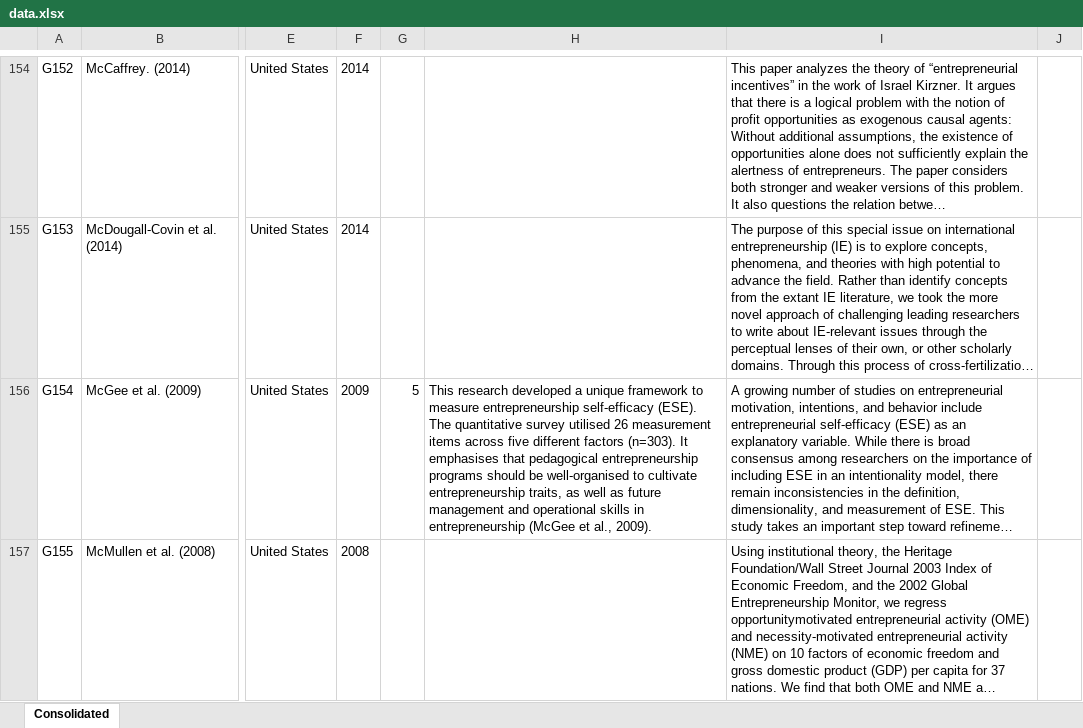
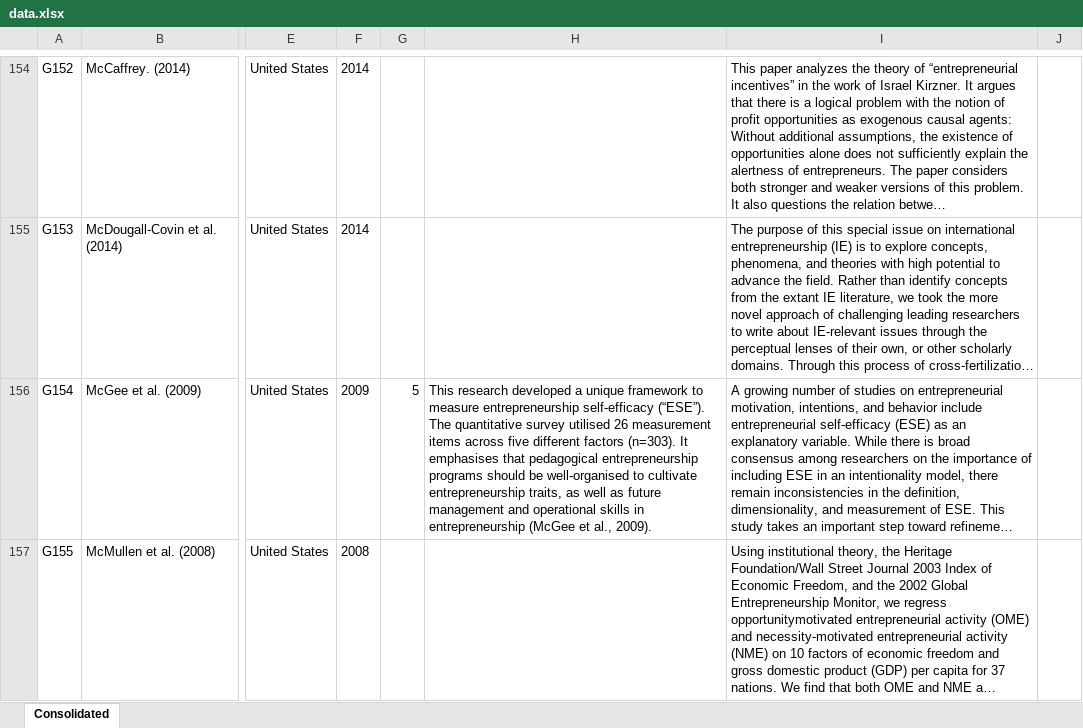
Before and after one commit to Joe-Chan-iStudio-Ltd/researchplymouth, an Excel workbook: slr/ei/data.xlsx, sheet Consolidated, drawn as a sheet; only a part is shown, gaps mark what is left out; long unchanged cells end in …; values as stored, in another font and other column widths than the file's, no borders; the diff covers the shown part only; the diff names each change by its address in the sheet, - before the commit and + after, or states it on an @@ line.

```diff
--- a/slr/ei/data.xlsx (sheet Consolidated)
+++ b/slr/ei/data.xlsx (sheet Consolidated)
-H156: …entrepreneurship self-efficacy (ESE). The quantitative…
+H156: …entrepreneurship self-efficacy (“ESE”). The quantitative…
```
Also changed, not shown: 43 edited cells elsewhere in this sheet, slr/ei/data copy.xlsx, 3 other files.
